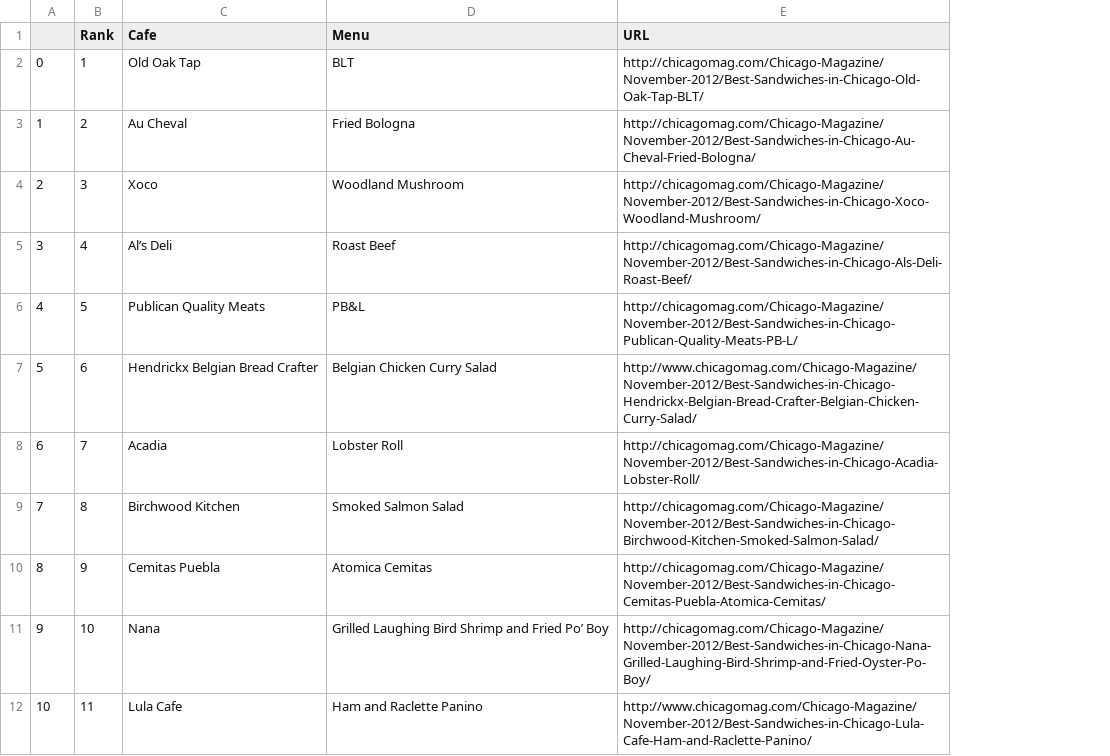
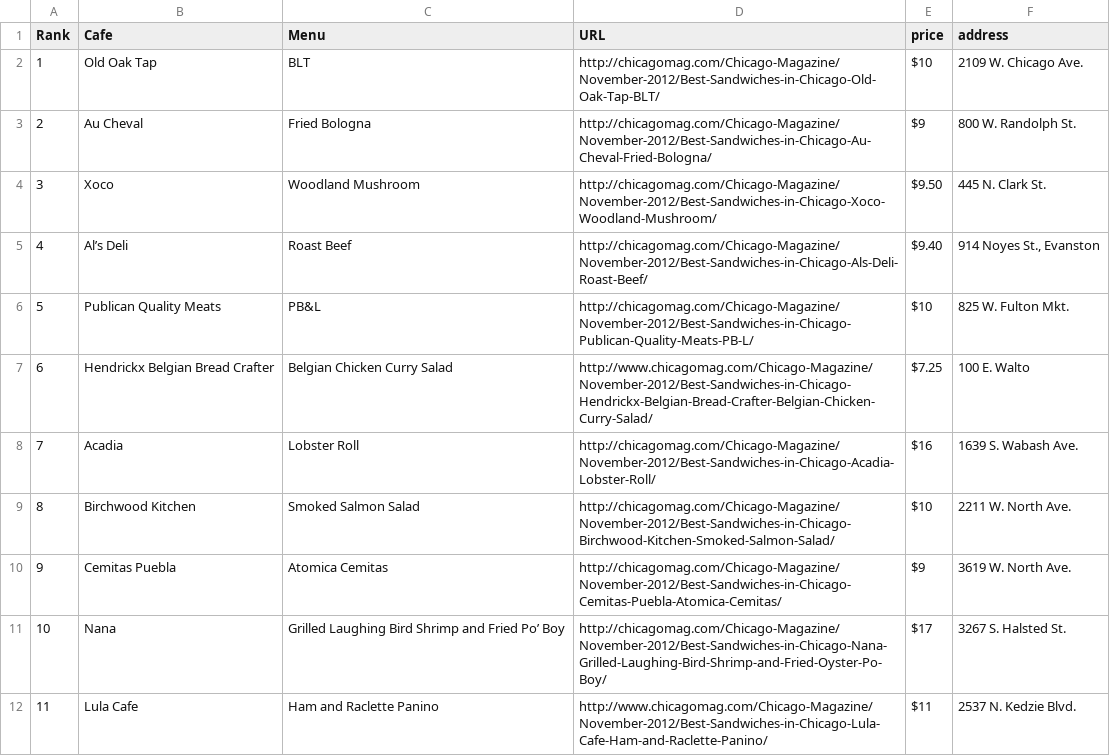
Before and after one commit to TEDD325/dohyung, a CSV file: chicago.csv, drawn as a sheet; only a part is shown; removed rows and columns are numbered as before the commit, all else as after; the diff names each change by its address in the sheet, - before the commit and + after, or states it on an @@ line.

```diff
--- a/chicago.csv
+++ b/chicago.csv
-column A, rows 2-12: 0 | 1 | 2 | 3 | 4 | 5 | 6 | 7 | 8 | 9 | 10
+column E (price), rows 2-12: $10 | $9 | $9.50 | $9.40 | $10 | $7.25 | $16 | $10 | $9 | $17 | $11
+column F (address), rows 2-12: 2109 W. Chicago Ave. | 800 W. Randolph St. | 445 N. Clark St. | 914 Noyes St., Evanston | 825 W. Fulton Mkt. | 100 E. Walto | 1639 S. Wabash Ave. | 2211 W. North Ave. | 3619 W. North Ave. | 3267 S. Halsted St. | 2537 N. Kedzie Blvd.
```
Also changed, not shown: 1 other file.
